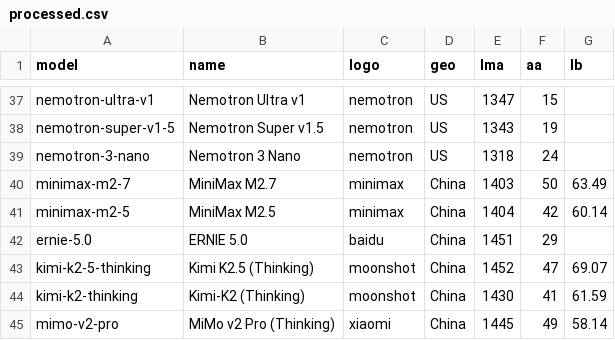
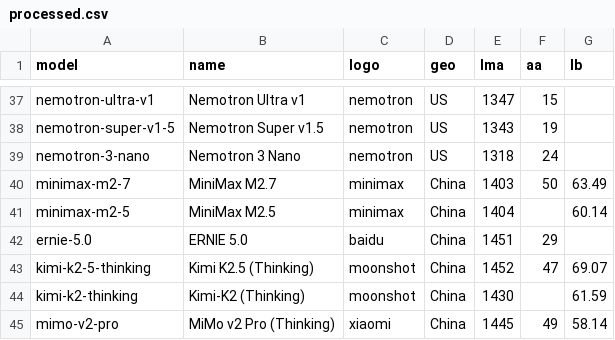
Before and after one commit to Franri3008/ai-model-leaderboard, a CSV file: data/processed.csv, drawn as a sheet; only a part is shown, gaps mark what is left out; the diff covers the shown part only.

```diff
--- a/data/processed.csv
+++ b/data/processed.csv
@@ -40,6 +40,6 @@ nemotron-3-nano;Nemotron 3 Nano;nemotron;US;1318;24;
 minimax-m2-7;MiniMax M2.7;minimax;China;1403;50;63.49
-minimax-m2-5;MiniMax M2.5;minimax;China;1404;42;60.14
+minimax-m2-5;MiniMax M2.5;minimax;China;1404;;60.14
 ernie-5.0;ERNIE 5.0;baidu;China;1451;29;
 kimi-k2-5-thinking;Kimi K2.5 (Thinking);moonshot;China;1452;47;69.07
-kimi-k2-thinking;Kimi-K2 (Thinking);moonshot;China;1430;41;61.59
+kimi-k2-thinking;Kimi-K2 (Thinking);moonshot;China;1430;;61.59
 mimo-v2-pro;MiMo v2 Pro (Thinking);xiaomi;China;1445;49;58.14
```
Also changed, not shown: 15 edited cells elsewhere in this file, data/history.csv, 2 other files.
